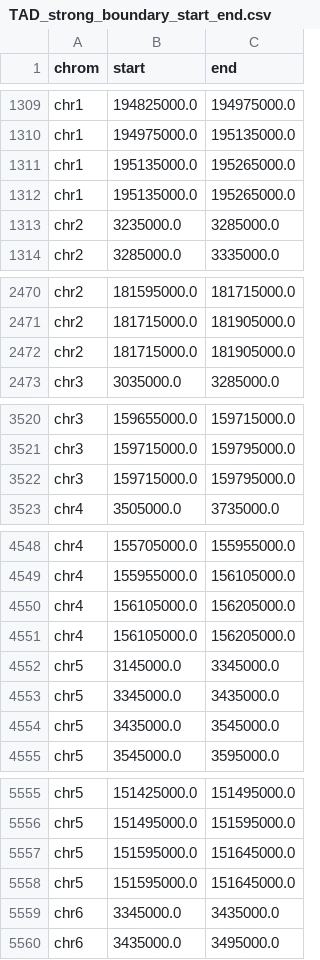
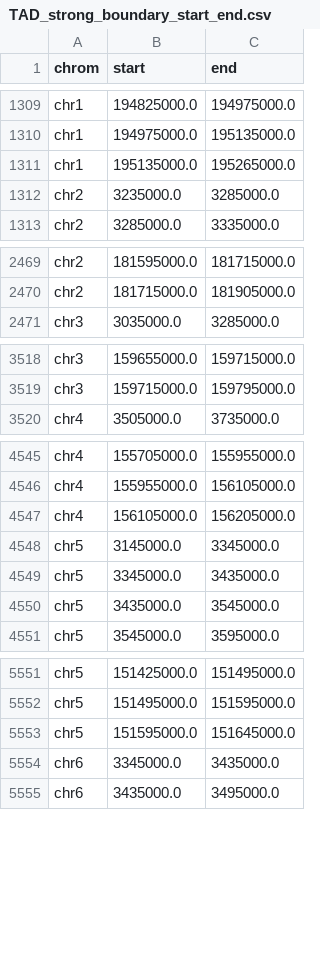
Before and after one commit to RenhaoL/HST508_Fall2022_final_project, a CSV file: data/TAD_strong_boundary_start_end.csv, drawn as a sheet; only a part is shown, gaps mark what is left out; the diff covers the shown part only; the diff names each change by its address in the sheet, - before the commit and + after, or states it on an @@ line.

```diff
--- a/data/TAD_strong_boundary_start_end.csv
+++ b/data/TAD_strong_boundary_start_end.csv
-row 1312: chr1 | 195135000.0 | 195265000.0
-row 2472: chr2 | 181715000.0 | 181905000.0
-row 3522: chr3 | 159715000.0 | 159795000.0
-row 4551: chr4 | 156105000.0 | 156205000.0
-row 5558: chr5 | 151595000.0 | 151645000.0
```
Also changed, not shown: 15 removed rows elsewhere in this file, 1 other file.
